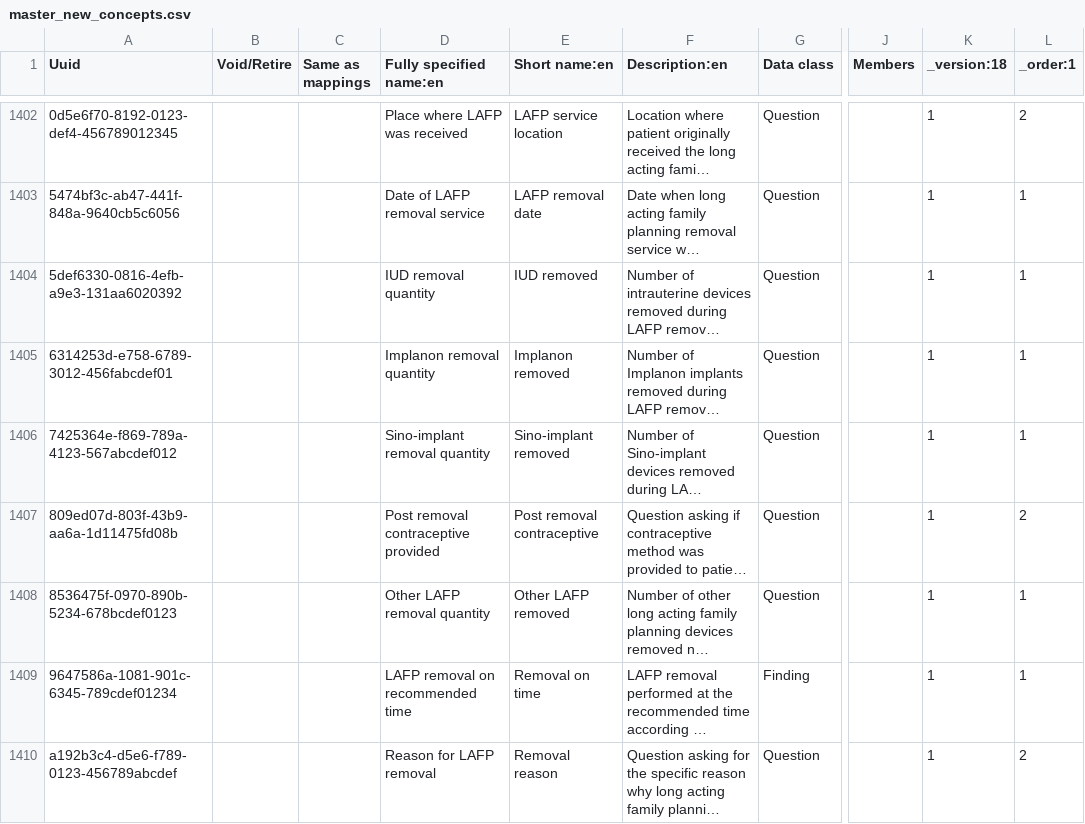
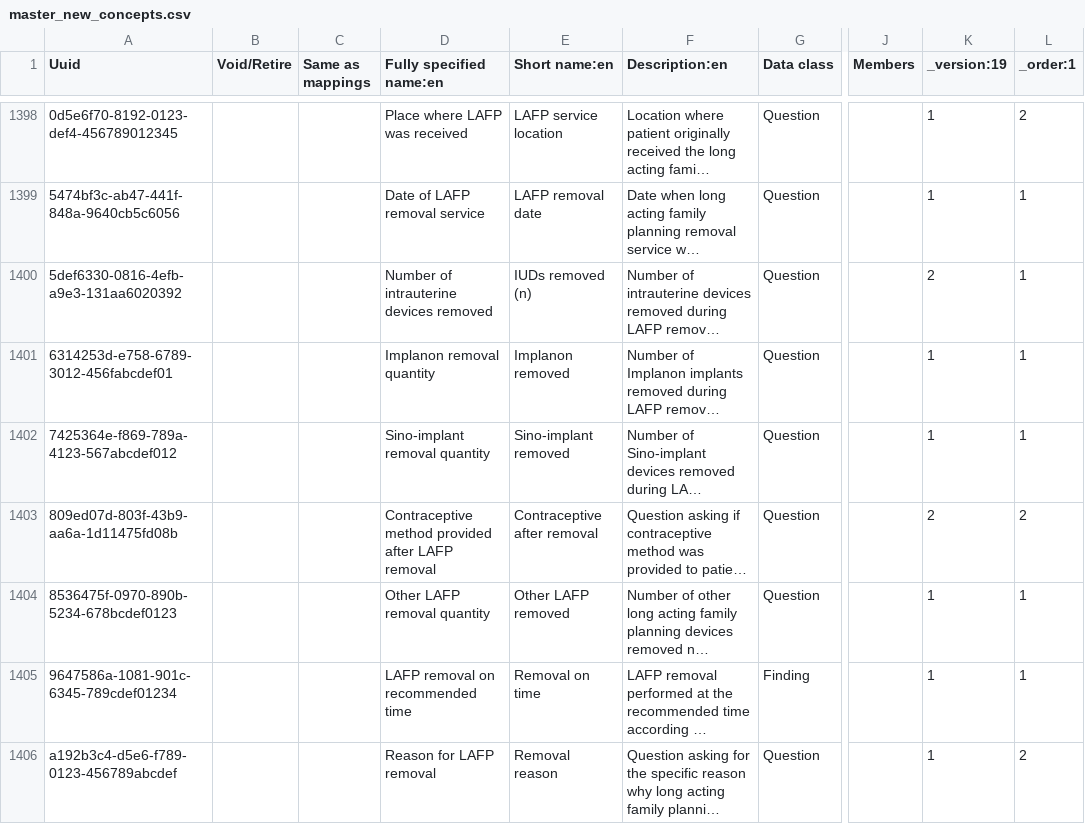
Before and after one commit to palladium-group/ethiopiaemr-openmrs-content, a CSV file: configuration/backend_configuration/concepts/master_new_concepts.csv, drawn as a sheet; only a part is shown, gaps mark what is left out; long unchanged cells end in …; addresses are those after the commit; the diff covers the shown part only; the diff names each change by its address in the sheet, - before the commit and + after, or states it on an @@ line.

Commit message:
Update emergency triage form and vital signs form; refresh master concepts

```diff
--- a/configuration/backend_configuration/concepts/master_new_concepts.csv
+++ b/configuration/backend_configuration/concepts/master_new_concepts.csv
-K1: _version:18
+K1: _version:19
-D1400 (Fully specified name:en): IUD removal quantity
+D1400 (Fully specified name:en): Number of intrauterine devices removed
-E1400 (Short name:en): IUD removed
+E1400 (Short name:en): IUDs removed (n)
-K1400 (_version:19): 1
+K1400 (_version:19): 2
-D1403 (Fully specified name:en): Post removal contraceptive provided
+D1403 (Fully specified name:en): Contraceptive method provided after LAFP removal
-E1403 (Short name:en): Post removal contraceptive
+E1403 (Short name:en): Contraceptive after removal
-K1403 (_version:19): 1
+K1403 (_version:19): 2
```
Also changed, not shown: 4 removed rows and 6 edited cells elsewhere in this file, 2 other files.
